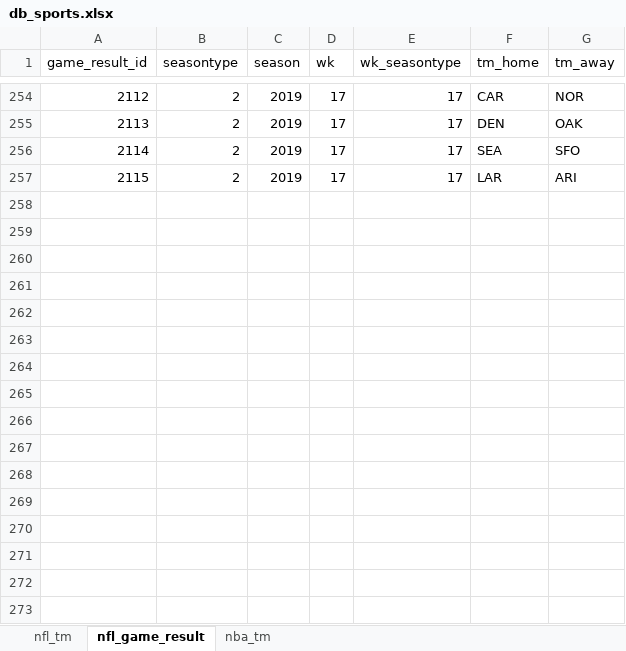
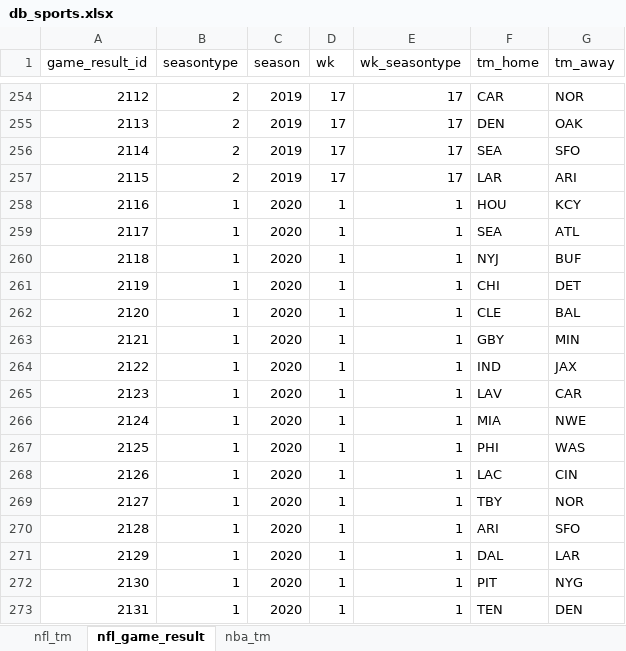
Before and after one commit to tonyelhabr/nfl-predict, an Excel workbook: data-raw/db_sports.xlsx, sheet nfl_game_result, drawn as a sheet; only a part is shown, gaps mark what is left out; values as stored, in another font and other column widths than the file's, no borders; the diff names each change by its address in the sheet, - before the commit and + after, or states it on an @@ line.

```diff
--- a/data-raw/db_sports.xlsx (sheet nfl_game_result)
+++ b/data-raw/db_sports.xlsx (sheet nfl_game_result)
+row 258: 2116 | 1 | 2020 | 1 | 1 | HOU | KCY
+row 259: 2117 | 1 | 2020 | 1 | 1 | SEA | ATL
+row 260: 2118 | 1 | 2020 | 1 | 1 | NYJ | BUF
+row 261: 2119 | 1 | 2020 | 1 | 1 | CHI | DET
+row 262: 2120 | 1 | 2020 | 1 | 1 | CLE | BAL
+row 263: 2121 | 1 | 2020 | 1 | 1 | GBY | MIN
+row 264: 2122 | 1 | 2020 | 1 | 1 | IND | JAX
+row 265: 2123 | 1 | 2020 | 1 | 1 | LAV | CAR
+row 266: 2124 | 1 | 2020 | 1 | 1 | MIA | NWE
+row 267: 2125 | 1 | 2020 | 1 | 1 | PHI | WAS
+row 268: 2126 | 1 | 2020 | 1 | 1 | LAC | CIN
+row 269: 2127 | 1 | 2020 | 1 | 1 | TBY | NOR
+row 270: 2128 | 1 | 2020 | 1 | 1 | ARI | SFO
+row 271: 2129 | 1 | 2020 | 1 | 1 | DAL | LAR
+row 272: 2130 | 1 | 2020 | 1 | 1 | PIT | NYG
+row 273: 2131 | 1 | 2020 | 1 | 1 | TEN | DEN
```
Also changed, not shown: sheet nfl_tm, 8 other files.
